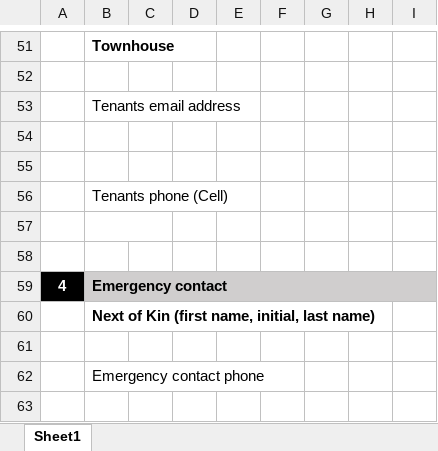
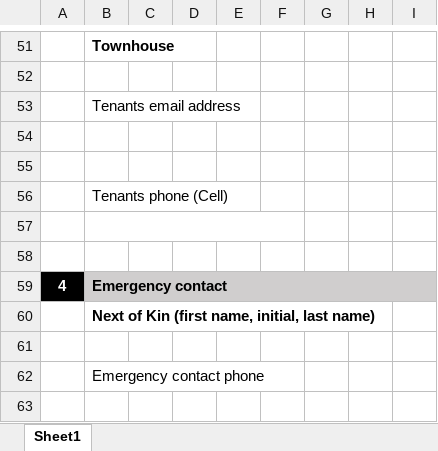
Before and after one commit to Sangster-5/kivotos, an Excel workbook: app/api/lease/3.1_Fixed_Term_Lease_TH_&_Apartment.xlsx, sheet Sheet1, drawn as a sheet; only a part is shown, gaps mark what is left out; values as stored, in another font and other column widths than the file's, no borders; charts and pictures not drawn; the diff covers the shown part only; the diff names each change by its address in the sheet, - before the commit and + after, or states it on an @@ line.

```diff
--- a/app/api/lease/3.1_Fixed_Term_Lease_TH_&_Apartment.xlsx (sheet Sheet1)
+++ b/app/api/lease/3.1_Fixed_Term_Lease_TH_&_Apartment.xlsx (sheet Sheet1)
-B57:C57 merged
+B57:F57 merged
```
Also changed, not shown: 2 removed rows, 5 edited cells, cell formats and merged cells elsewhere in this sheet, formulas that keep their value, charts or pictures, leases/20004337425.xlsx, 3 other files.
